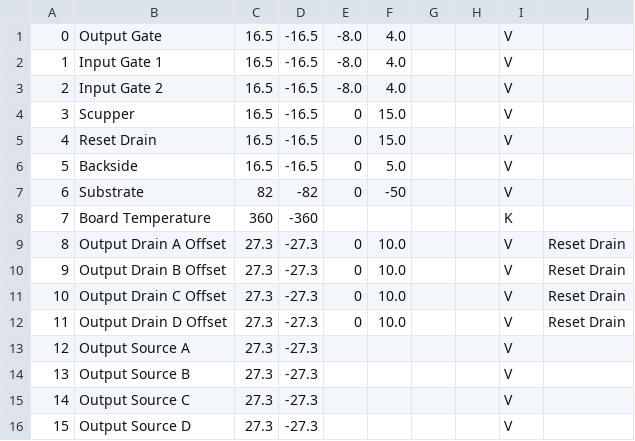
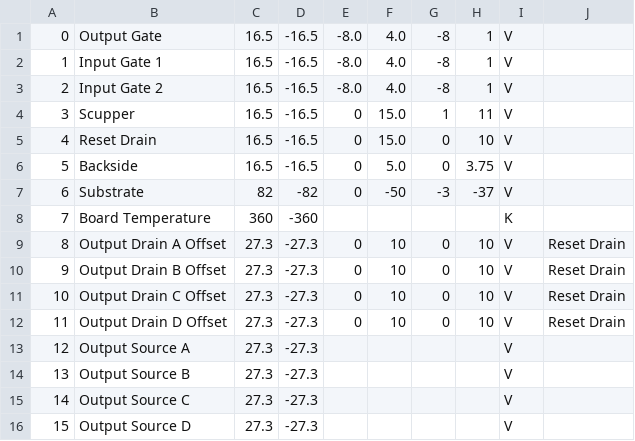
Before and after one commit to TESScience/FPE, a TSV file: FPE/Data/BiasGroup.tsv, drawn as a sheet.

```diff
--- a/FPE/Data/BiasGroup.tsv
+++ b/FPE/Data/BiasGroup.tsv
@@ -1,13 +1,13 @@
-0	Output Gate	16.5	-16.5	-8.0	4.0			V	
-1	Input Gate 1	16.5	-16.5	-8.0	4.0			V	
-2	Input Gate 2	16.5	-16.5	-8.0	4.0			V	
-3	Scupper	16.5	-16.5	0	15.0			V	
-4	Reset Drain	16.5	-16.5	0	15.0			V	
-5	Backside	16.5	-16.5	0	5.0			V	
-6	Substrate	82	-82 	0	-50			V	
+0	Output Gate	16.5	-16.5	-8.0	4.0	-8	1	V	
+1	Input Gate 1	16.5	-16.5	-8.0	4.0	-8	1	V	
+2	Input Gate 2	16.5	-16.5	-8.0	4.0	-8	1	V	
+3	Scupper	16.5	-16.5	0	15.0	1	11	V	
+4	Reset Drain	16.5	-16.5	0	15.0	0	10	V	
+5	Backside	16.5	-16.5	0	5.0	0	3.75	V	
+6	Substrate	82	-82 	0	-50	-3	-37	V	
 7	Board Temperature	360	-360					K	
-8	Output Drain A Offset	27.3	-27.3	0	10.0			V	Reset Drain
-9	Output Drain B Offset	27.3	-27.3	0	10.0			V	Reset Drain
-10	Output Drain C Offset	27.3	-27.3	0	10.0			V	Reset Drain
-11	Output Drain D Offset	27.3	-27.3	0	10.0			V	Reset Drain
+8	Output Drain A Offset	27.3	-27.3	0	10	0	10	V	Reset Drain
+9	Output Drain B Offset	27.3	-27.3	0	10	0	10	V	Reset Drain
+10	Output Drain C Offset	27.3	-27.3	0	10	0	10	V	Reset Drain
+11	Output Drain D Offset	27.3	-27.3	0	10	0	10	V	Reset Drain
 12	Output Source A	27.3	-27.3					V	
```
Also changed, not shown: FPE/Data/ClockDriverGroup.tsv.
